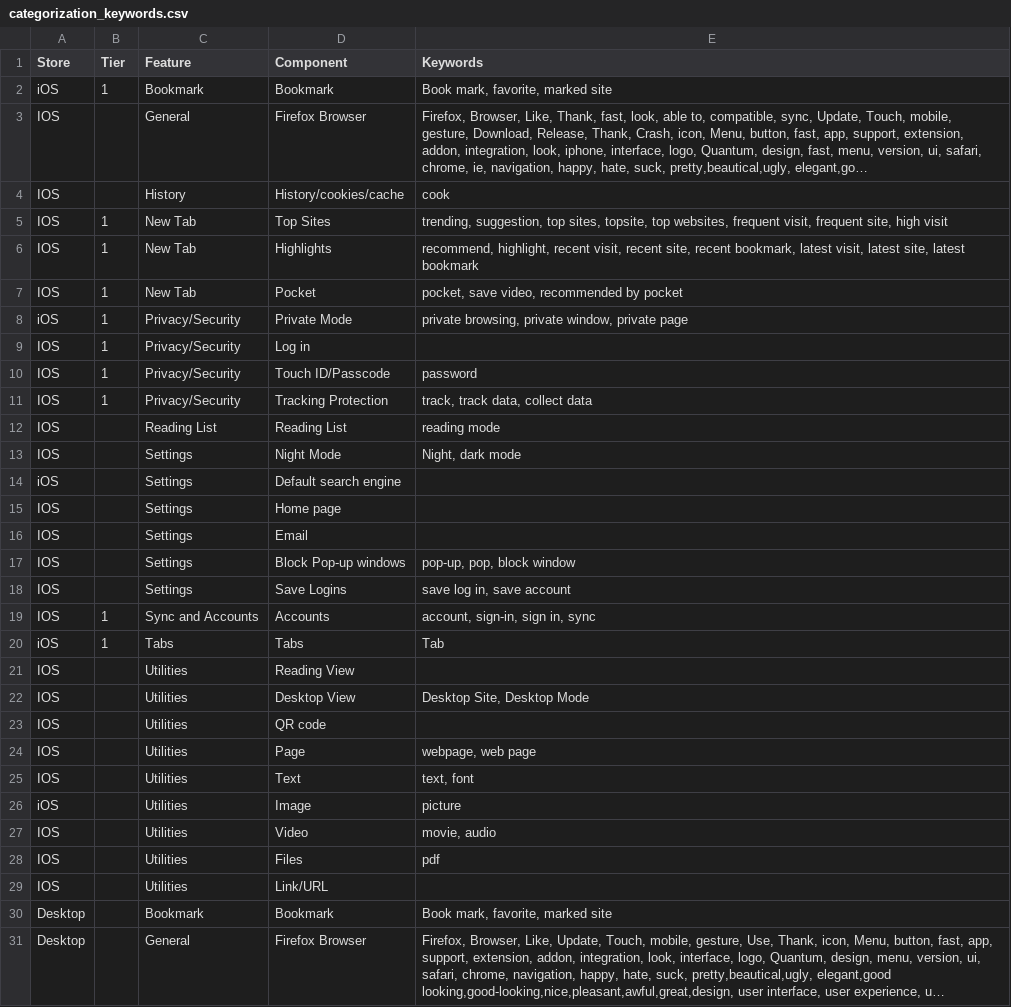
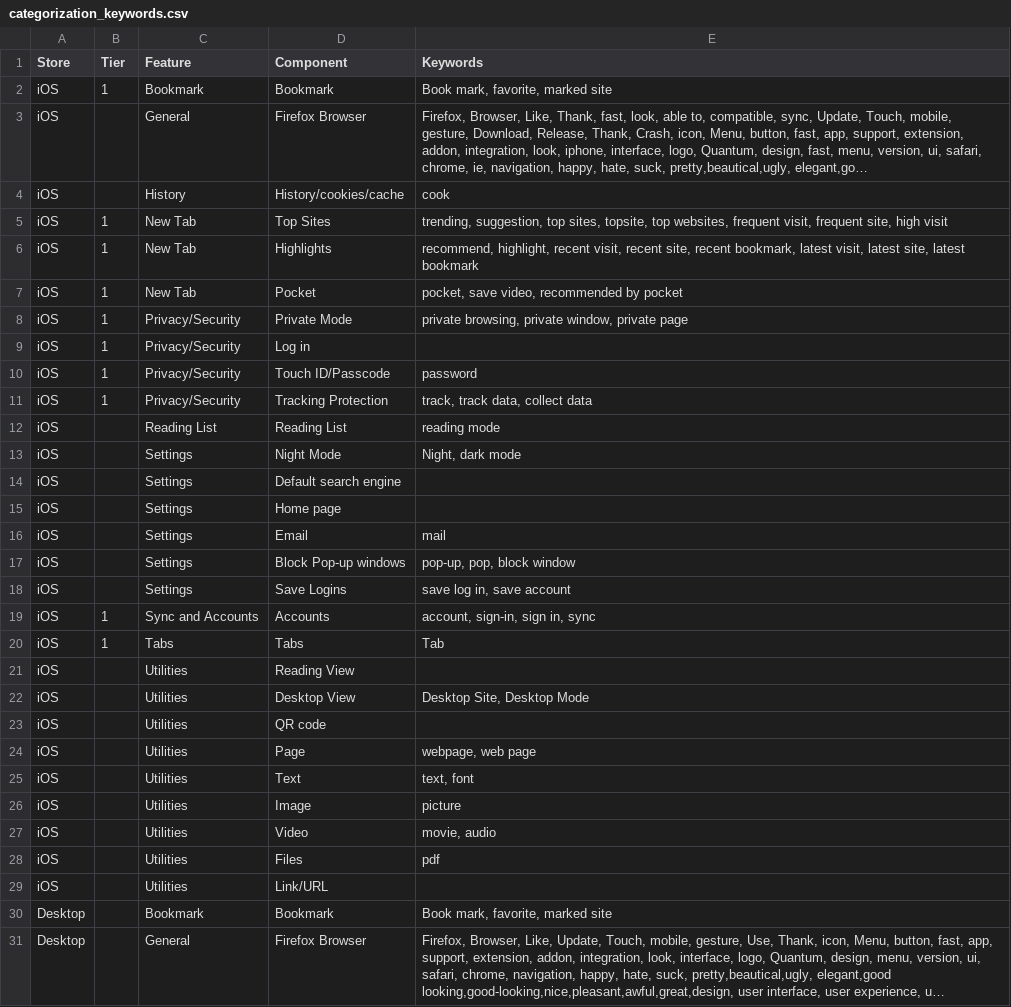
Before and after one commit to mozilla-it/fx-sentiment-analysis, a CSV file: spec/categorization_keywords.csv, drawn as a sheet; only a part is shown; long unchanged cells end in …; the diff names each change by its address in the sheet, - before the commit and + after, or states it on an @@ line.

```diff
--- a/spec/categorization_keywords.csv
+++ b/spec/categorization_keywords.csv
-A3:A7 (Store): IOS
+A3:A7 (Store): iOS
-A9:A13 (Store): IOS
+A9:A13 (Store): iOS
-A15:A19 (Store): IOS
+A15:A19 (Store): iOS
-E16 (Keywords): (empty)
+E16 (Keywords): mail
-A21:A25 (Store): IOS
+A21:A25 (Store): iOS
-A27:A29 (Store): IOS
+A27:A29 (Store): iOS
```
Also changed, not shown: spec/key_issues_keywords.csv, 6 other files.
